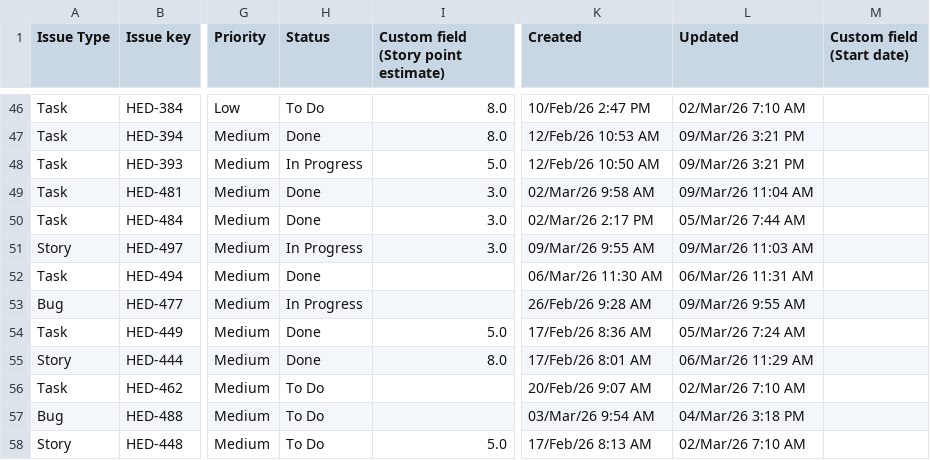
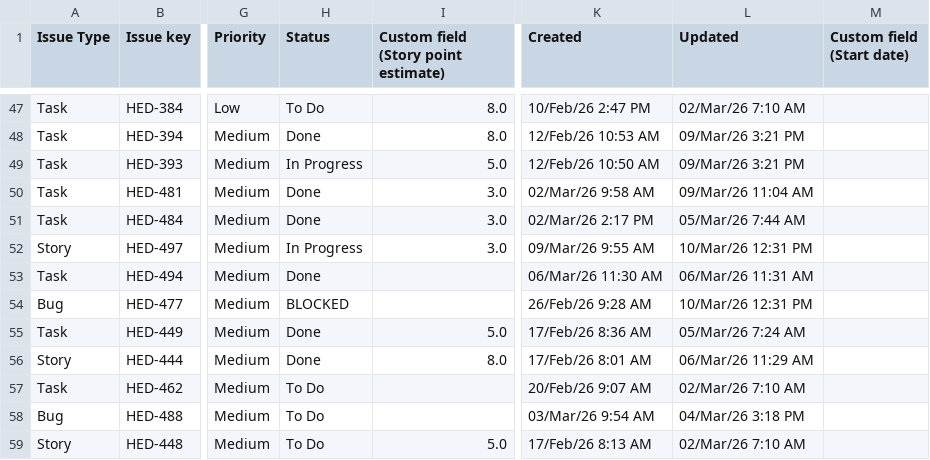
Before and after one commit to guillomal373/jira-team-report, a CSV file: data/sprints-csv/Sprint 8 Summary export (Jira).csv, drawn as a sheet; only a part is shown, gaps mark what is left out; addresses are those after the commit; the diff covers the shown part only; the diff names each change by its address in the sheet, - before the commit and + after, or states it on an @@ line.

```diff
--- a/data/sprints-csv/Sprint 8 Summary export (Jira).csv
+++ b/data/sprints-csv/Sprint 8 Summary export (Jira).csv
-L52 (Updated): 09/Mar/26 11:03 AM
+L52 (Updated): 10/Mar/26 12:31 PM
-H54 (Status): In Progress
+H54 (Status): BLOCKED
-L54 (Updated): 09/Mar/26 9:55 AM
+L54 (Updated): 10/Mar/26 12:31 PM
```
Also changed, not shown: 1 added row and 29 edited cells elsewhere in this file.
